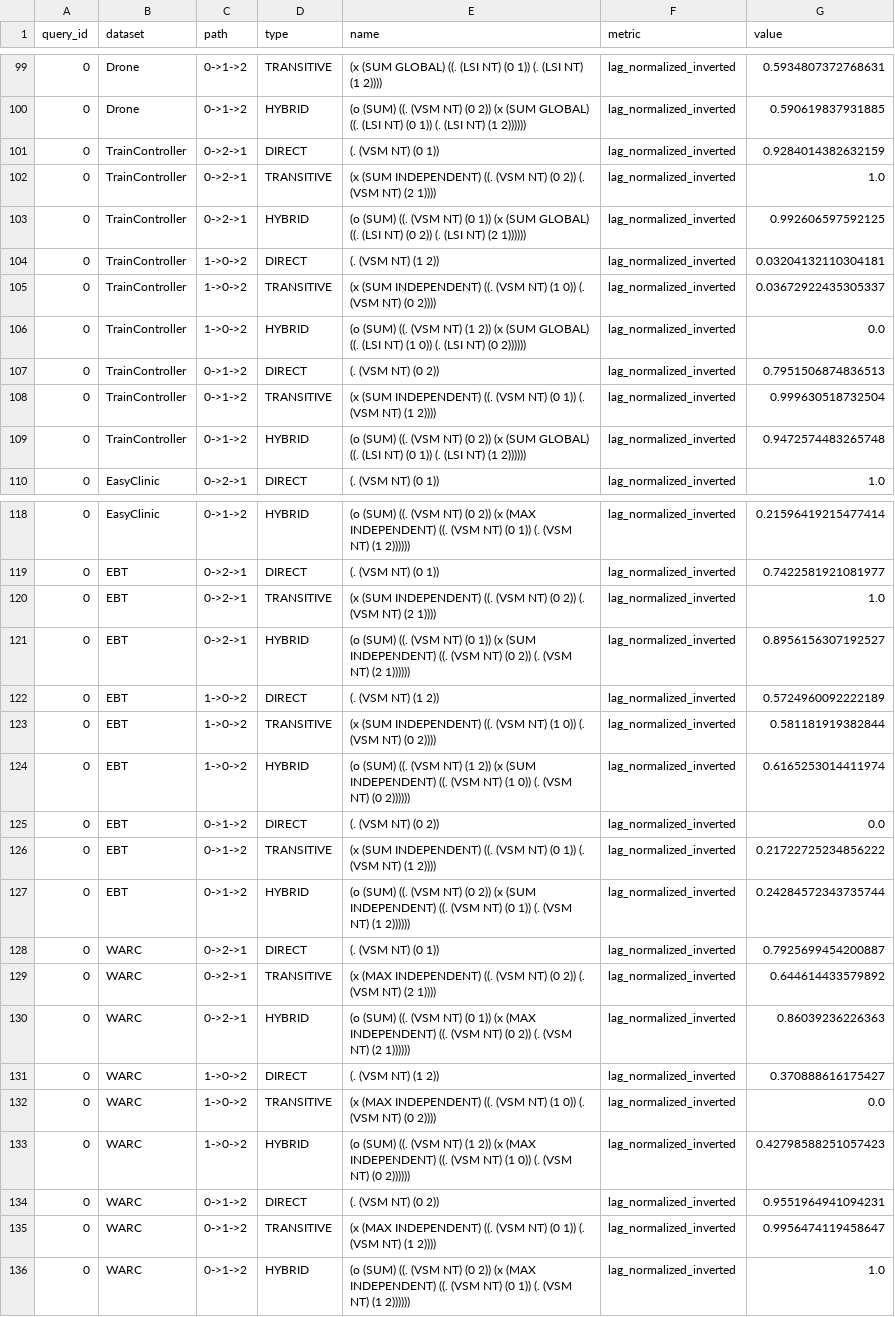
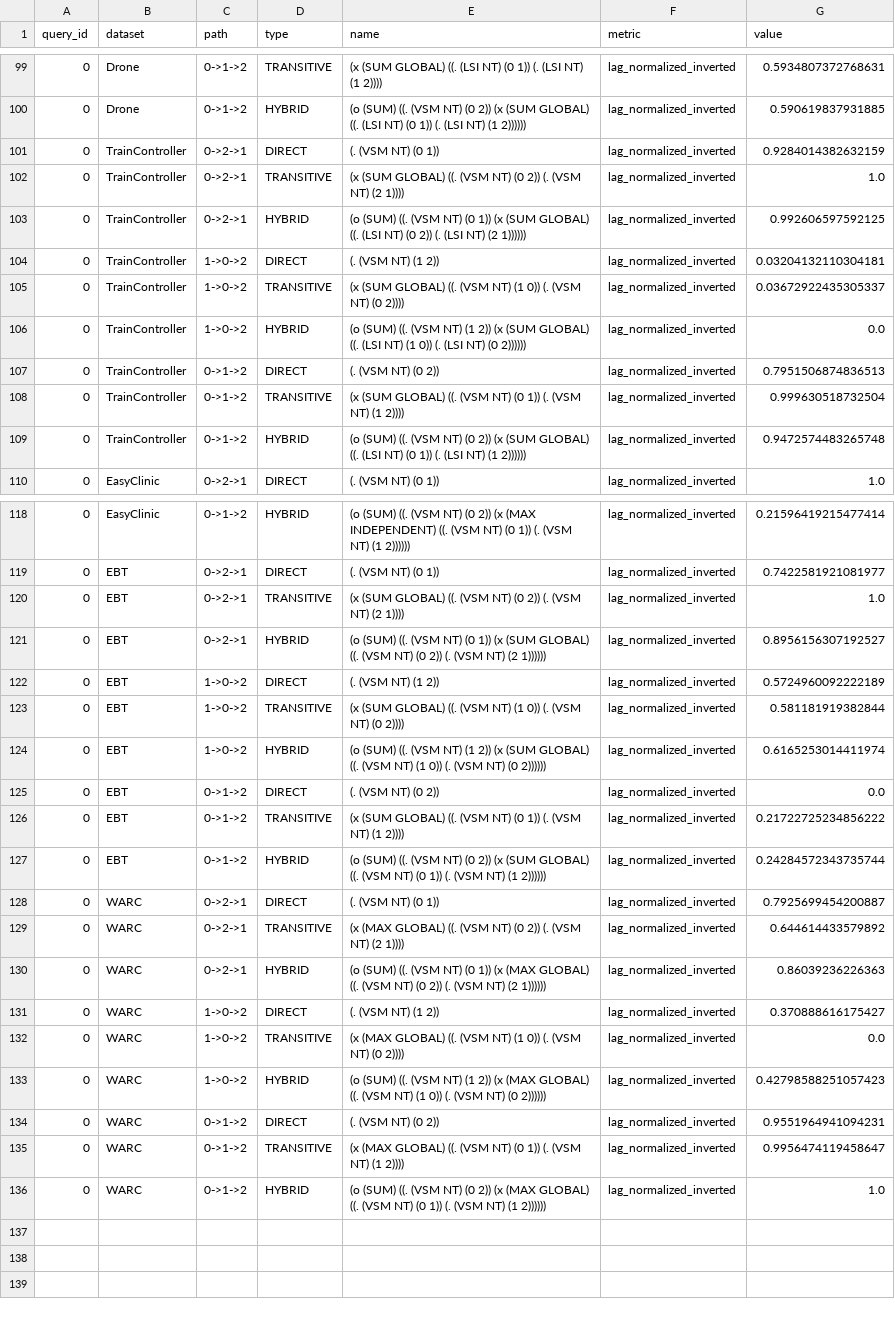
Before and after one commit to thearod5/LeveragingIntermediateArtifacts, a CSV file: data/aggregates/hierarchy_experiment_results.csv, drawn as a sheet; only a part is shown, gaps mark what is left out; the diff covers the shown part only.

```diff
--- a/data/aggregates/hierarchy_experiment_results.csv
+++ b/data/aggregates/hierarchy_experiment_results.csv
@@ -101,9 +101,9 @@ query_id,dataset,path,type,name,metric,value
 0,TrainController,0->2->1,DIRECT,(. (VSM NT) (0 1)),lag_normalized_inverted,0.9284014382632159
-0,TrainController,0->2->1,TRANSITIVE,(x (SUM INDEPENDENT) ((. (VSM NT) (0 2)) (. (VSM NT) (2 1)))),lag_normalized_inverted,1.0
+0,TrainController,0->2->1,TRANSITIVE,(x (SUM GLOBAL) ((. (VSM NT) (0 2)) (. (VSM NT) (2 1)))),lag_normalized_inverted,1.0
 0,TrainController,0->2->1,HYBRID,(o (SUM) ((. (VSM NT) (0 1)) (x (SUM GLOBAL) ((. (LSI NT) (0 2)) (. (LSI NT) (2 1)))))),lag_normalized_inverted,0.992606597592125
 0,TrainController,1->0->2,DIRECT,(. (VSM NT) (1 2)),lag_normalized_inverted,0.03204132110304181
-0,TrainController,1->0->2,TRANSITIVE,(x (SUM INDEPENDENT) ((. (VSM NT) (1 0)) (. (VSM NT) (0 2)))),lag_normalized_inverted,0.03672922435305337
+0,TrainController,1->0->2,TRANSITIVE,(x (SUM GLOBAL) ((. (VSM NT) (1 0)) (. (VSM NT) (0 2)))),lag_normalized_inverted,0.03672922435305337
 0,TrainController,1->0->2,HYBRID,(o (SUM) ((. (VSM NT) (1 2)) (x (SUM GLOBAL) ((. (LSI NT) (1 0)) (. (LSI NT) (0 2)))))),lag_normalized_inverted,0.0
 0,TrainController,0->1->2,DIRECT,(. (VSM NT) (0 2)),lag_normalized_inverted,0.7951506874836513
-0,TrainController,0->1->2,TRANSITIVE,(x (SUM INDEPENDENT) ((. (VSM NT) (0 1)) (. (VSM NT) (1 2)))),lag_normalized_inverted,0.999630518732504
+0,TrainController,0->1->2,TRANSITIVE,(x (SUM GLOBAL) ((. (VSM NT) (0 1)) (. (VSM NT) (1 2)))),lag_normalized_inverted,0.999630518732504
 0,TrainController,0->1->2,HYBRID,(o (SUM) ((. (VSM NT) (0 2)) (x (SUM GLOBAL) ((. (LSI NT) (0 1)) (. (LSI NT) (1 2)))))),lag_normalized_inverted,0.9472574483265748
@@ -119,18 +119,18 @@ query_id,dataset,path,type,name,metric,value
 0,EBT,0->2->1,DIRECT,(. (VSM NT) (0 1)),lag_normalized_inverted,0.7422581921081977
-0,EBT,0->2->1,TRANSITIVE,(x (SUM INDEPENDENT) ((. (VSM NT) (0 2)) (. (VSM NT) (2 1)))),lag_normalized_inverted,1.0
-0,EBT,0->2->1,HYBRID,(o (SUM) ((. (VSM NT) (0 1)) (x (SUM INDEPENDENT) ((. (VSM NT) (0 2)) (. (VSM NT) (2 1)))))),lag_normalized_inverted,0.8956156307192527
+0,EBT,0->2->1,TRANSITIVE,(x (SUM GLOBAL) ((. (VSM NT) (0 2)) (. (VSM NT) (2 1)))),lag_normalized_inverted,1.0
+0,EBT,0->2->1,HYBRID,(o (SUM) ((. (VSM NT) (0 1)) (x (SUM GLOBAL) ((. (VSM NT) (0 2)) (. (VSM NT) (2 1)))))),lag_normalized_inverted,0.8956156307192527
 0,EBT,1->0->2,DIRECT,(. (VSM NT) (1 2)),lag_normalized_inverted,0.5724960092222189
-0,EBT,1->0->2,TRANSITIVE,(x (SUM INDEPENDENT) ((. (VSM NT) (1 0)) (. (VSM NT) (0 2)))),lag_normalized_inverted,0.581181919382844
-0,EBT,1->0->2,HYBRID,(o (SUM) ((. (VSM NT) (1 2)) (x (SUM INDEPENDENT) ((. (VSM NT) (1 0)) (. (VSM NT) (0 2)))))),lag_normalized_inverted,0.6165253014411974
+0,EBT,1->0->2,TRANSITIVE,(x (SUM GLOBAL) ((. (VSM NT) (1 0)) (. (VSM NT) (0 2)))),lag_normalized_inverted,0.581181919382844
+0,EBT,1->0->2,HYBRID,(o (SUM) ((. (VSM NT) (1 2)) (x (SUM GLOBAL) ((. (VSM NT) (1 0)) (. (VSM NT) (0 2)))))),lag_normalized_inverted,0.6165253014411974
 0,EBT,0->1->2,DIRECT,(. (VSM NT) (0 2)),lag_normalized_inverted,0.0
-0,EBT,0->1->2,TRANSITIVE,(x (SUM INDEPENDENT) ((. (VSM NT) (0 1)) (. (VSM NT) (1 2)))),lag_normalized_inverted,0.21722725234856222
-0,EBT,0->1->2,HYBRID,(o (SUM) ((. (VSM NT) (0 2)) (x (SUM INDEPENDENT) ((. (VSM NT) (0 1)) (. (VSM NT) (1 2)))))),lag_normalized_inverted,0.24284572343735744
+0,EBT,0->1->2,TRANSITIVE,(x (SUM GLOBAL) ((. (VSM NT) (0 1)) (. (VSM NT) (1 2)))),lag_normalized_inverted,0.21722725234856222
+0,EBT,0->1->2,HYBRID,(o (SUM) ((. (VSM NT) (0 2)) (x (SUM GLOBAL) ((. (VSM NT) (0 1)) (. (VSM NT) (1 2)))))),lag_normalized_inverted,0.24284572343735744
 0,WARC,0->2->1,DIRECT,(. (VSM NT) (0 1)),lag_normalized_inverted,0.7925699454200887
-0,WARC,0->2->1,TRANSITIVE,(x (MAX INDEPENDENT) ((. (VSM NT) (0 2)) (. (VSM NT) (2 1)))),lag_normalized_inverted,0.644614433579892
-0,WARC,0->2->1,HYBRID,(o (SUM) ((. (VSM NT) (0 1)) (x (MAX INDEPENDENT) ((. (VSM NT) (0 2)) (. (VSM NT) (2 1)))))),lag_normalized_inverted,0.86039236226363
+0,WARC,0->2->1,TRANSITIVE,(x (MAX GLOBAL) ((. (VSM NT) (0 2)) (. (VSM NT) (2 1)))),lag_normalized_inverted,0.644614433579892
+0,WARC,0->2->1,HYBRID,(o (SUM) ((. (VSM NT) (0 1)) (x (MAX GLOBAL) ((. (VSM NT) (0 2)) (. (VSM NT) (2 1)))))),lag_normalized_inverted,0.86039236226363
 0,WARC,1->0->2,DIRECT,(. (VSM NT) (1 2)),lag_normalized_inverted,0.370888616175427
-0,WARC,1->0->2,TRANSITIVE,(x (MAX INDEPENDENT) ((. (VSM NT) (1 0)) (. (VSM NT) (0 2)))),lag_normalized_inverted,0.0
-0,WARC,1->0->2,HYBRID,(o (SUM) ((. (VSM NT) (1 2)) (x (MAX INDEPENDENT) ((. (VSM NT) (1 0)) (. (VSM NT) (0 2)))))),lag_normalized_inverted,0.42798588251057423
+0,WARC,1->0->2,TRANSITIVE,(x (MAX GLOBAL) ((. (VSM NT) (1 0)) (. (VSM NT) (0 2)))),lag_normalized_inverted,0.0
+0,WARC,1->0->2,HYBRID,(o (SUM) ((. (VSM NT) (1 2)) (x (MAX GLOBAL) ((. (VSM NT) (1 0)) (. (VSM NT) (0 2)))))),lag_normalized_inverted,0.42798588251057423
 0,WARC,0->1->2,DIRECT,(. (VSM NT) (0 2)),lag_normalized_inverted,0.9551964941094231
-0,WARC,0->1->2,TRANSITIVE,(x (MAX INDEPENDENT) ((. (VSM NT) (0 1)) (. (VSM NT) (1 2)))),lag_normalized_inverted,0.9956474119458647
-0,WARC,0->1->2,HYBRID,(o (SUM) ((. (VSM NT) (0 2)) (x (MAX INDEPENDENT) ((. (VSM NT) (0 1)) (. (VSM NT) (1 2)))))),lag_normalized_inverted,1.0
+0,WARC,0->1->2,TRANSITIVE,(x (MAX GLOBAL) ((. (VSM NT) (0 1)) (. (VSM NT) (1 2)))),lag_normalized_inverted,0.9956474119458647
+0,WARC,0->1->2,HYBRID,(o (SUM) ((. (VSM NT) (0 2)) (x (MAX GLOBAL) ((. (VSM NT) (0 1)) (. (VSM NT) (1 2)))))),lag_normalized_inverted,1.0
```
Also changed, not shown: 33 edited cells elsewhere in this file, 3 other files.
